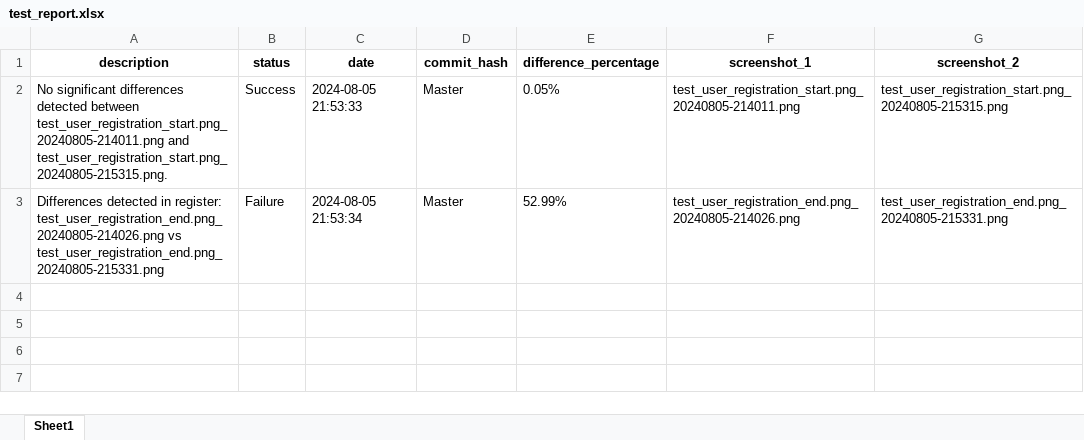
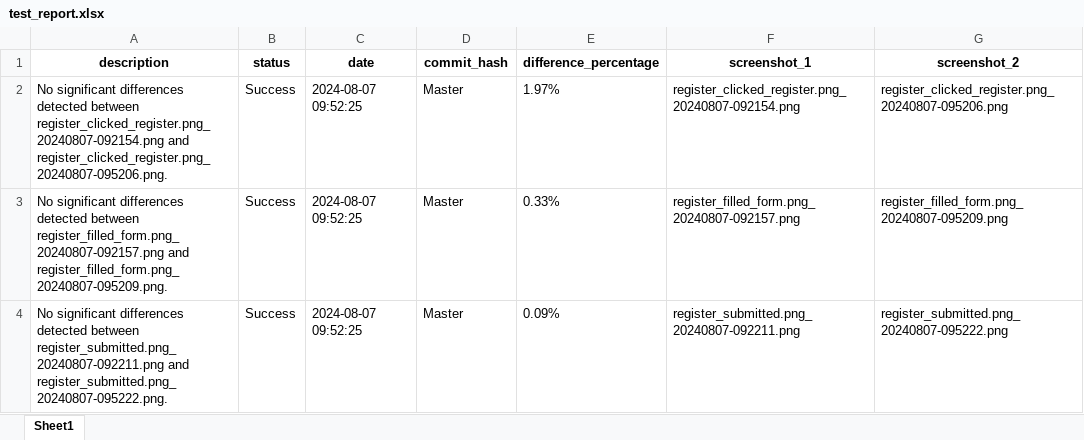
Before and after one commit to MontassarBenH/Visual-Testing, an Excel workbook: test_report.xlsx, sheet Sheet1, drawn as a sheet; values as stored, in another font and other column widths than the file's, no borders; removed rows and columns are numbered as before the commit, all else as after; the diff names each change by its address in the sheet, - before the commit and + after, or states it on an @@ line.

Commit message:
added a ui form to enter data for cutomized one

```diff
--- a/test_report.xlsx (sheet Sheet1)
+++ b/test_report.xlsx (sheet Sheet1)
+row 2: No significant differences detected between register_clicked_register.png_20240807-092154.png and register_clicked_register.png_20240807-095206.png. | Success | 2024-08-07 09:52:25 | Master | 1.97% | register_clicked_register.png_20240807-092154.png | register_clicked_register.png_20240807-095206.png
+row 3: No significant differences detected between register_filled_form.png_20240807-092157.png and register_filled_form.png_20240807-095209.png. | Success | 2024-08-07 09:52:25 | Master | 0.33% | register_filled_form.png_20240807-092157.png | register_filled_form.png_20240807-095209.png
-A4 (description): …detected between test_user_registration_start.png_20240805-214011.png and test_user_registration_start.png_20240805-215315.png.
+A4 (description): …detected between register_submitted.png_20240807-092211.png and register_submitted.png_20240807-095222.png.
-C4 (date): 2024-08-05 21:53:33
+C4 (date): 2024-08-07 09:52:25
-E4 (difference_percentage): 0.05%
+E4 (difference_percentage): 0.09%
-F4 (screenshot_1): test_user_registration_start.png_20240805-214011.png
+F4 (screenshot_1): register_submitted.png_20240807-092211.png
-G4 (screenshot_2): test_user_registration_start.png_20240805-215315.png
+G4 (screenshot_2): register_submitted.png_20240807-095222.png
-row 3: Differences detected in register: test_user_registration_end.png_20240805-214026.png vs test_user_registration_end.png_20240805-215331.png | Failure | 2024-08-05 21:53:34 | Master | 52.99% | test_user_registration_end.png_20240805-214026.png | test_user_registration_end.png_20240805-215331.png
```
Also changed, not shown: 33 other files.
